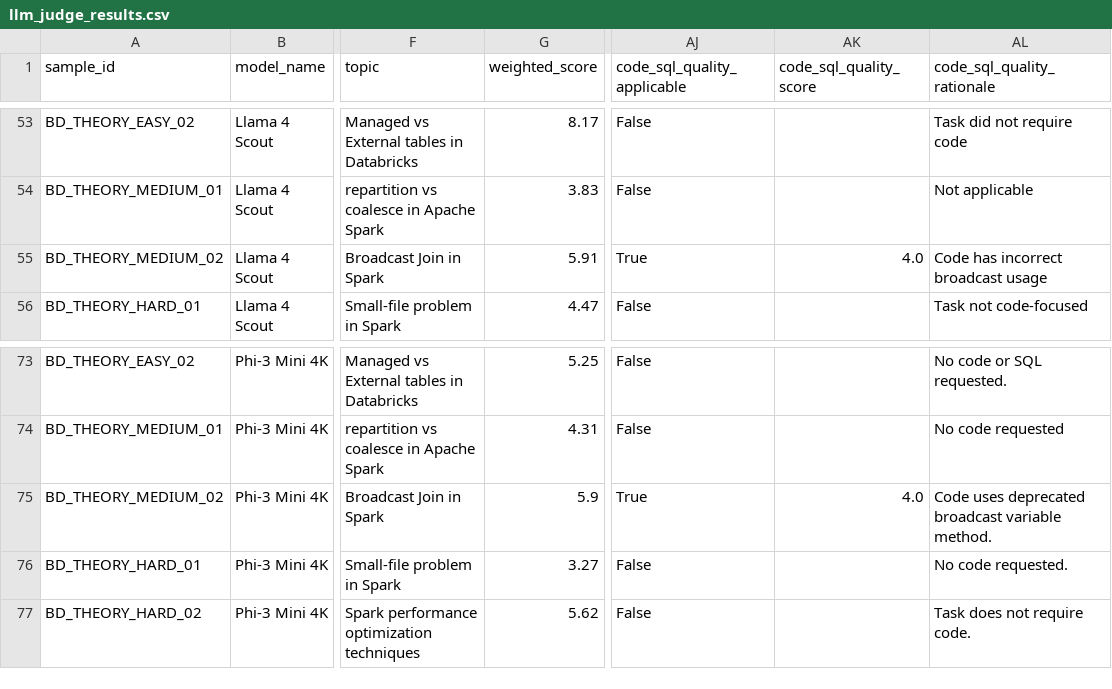
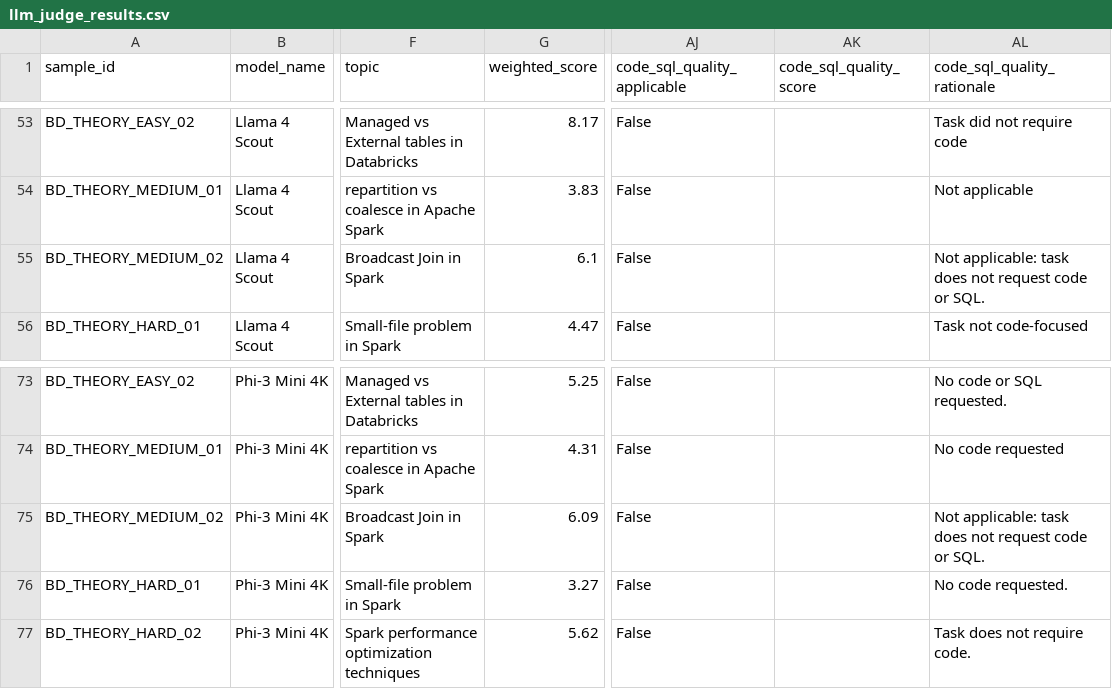
Before and after one commit to Hutaph/a-triple-of-lms, a CSV file: outputs/llm_judge/tables/llm_judge_results.csv, drawn as a sheet; only a part is shown, gaps mark what is left out; the diff covers the shown part only; the diff names each change by its address in the sheet, - before the commit and + after, or states it on an @@ line.

```diff
--- a/outputs/llm_judge/tables/llm_judge_results.csv
+++ b/outputs/llm_judge/tables/llm_judge_results.csv
-G55 (weighted_score): 5.91
+G55 (weighted_score): 6.1
-AJ55 (code_sql_quality_applicable): True
+AJ55 (code_sql_quality_applicable): False
-AK55 (code_sql_quality_score): 4.0
+AK55 (code_sql_quality_score): (empty)
-AL55 (code_sql_quality_rationale): Code has incorrect broadcast usage
+AL55 (code_sql_quality_rationale): Not applicable: task does not request code or SQL.
-G75 (weighted_score): 5.9
+G75 (weighted_score): 6.09
-AJ75 (code_sql_quality_applicable): True
+AJ75 (code_sql_quality_applicable): False
-AK75 (code_sql_quality_score): 4.0
+AK75 (code_sql_quality_score): (empty)
-AL75 (code_sql_quality_rationale): Code uses deprecated broadcast variable method.
+AL75 (code_sql_quality_rationale): Not applicable: task does not request code or SQL.
```
Also changed, not shown: 32 edited cells elsewhere in this file, outputs/llm_judge/tables/llm_dashboard_table.csv, outputs/llm_judge/tables/llm_metric_long_table.csv, 48 other files.
